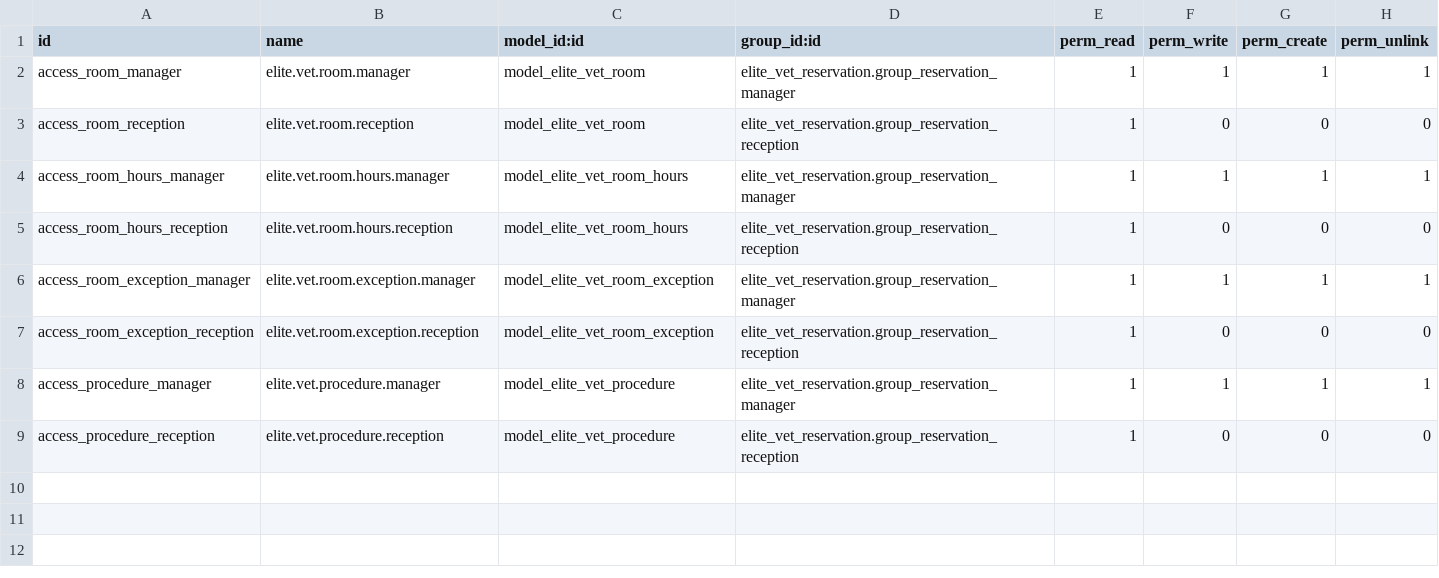
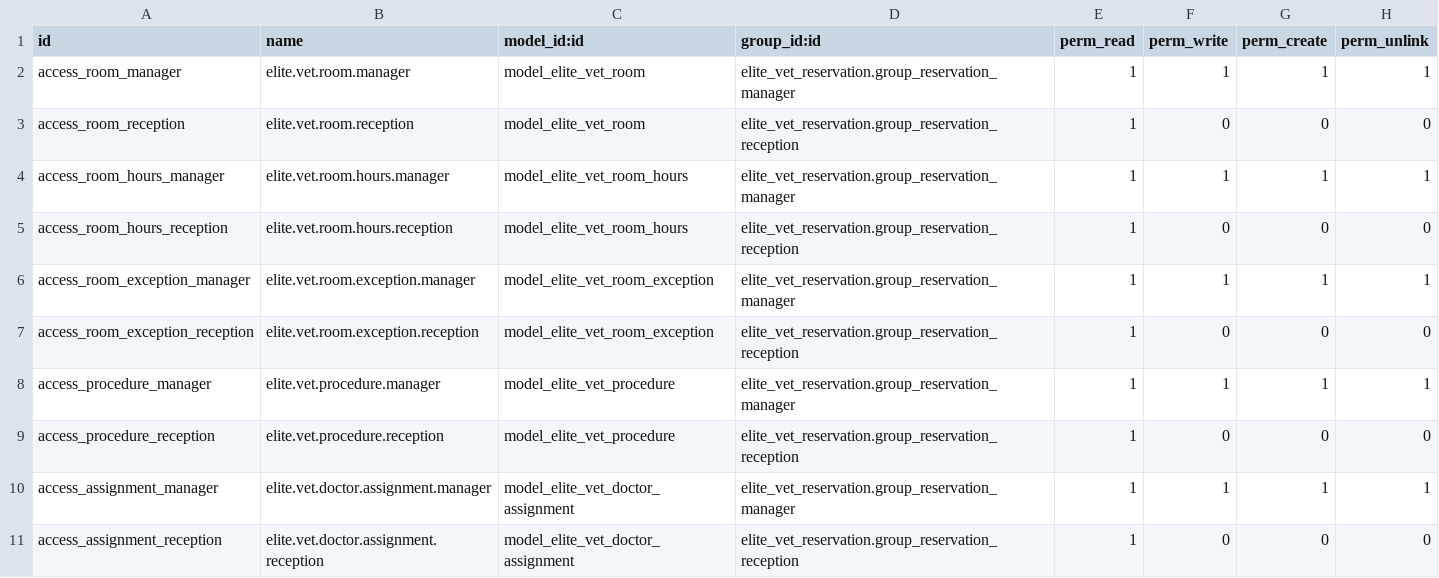
Before and after one commit to michalvarys/elite_modules, a CSV file: elite_vet/elite_vet_reservation/security/ir.model.access.csv, drawn as a sheet; the diff names each change by its address in the sheet, - before the commit and + after, or states it on an @@ line.

```diff
--- a/elite_vet/elite_vet_reservation/security/ir.model.access.csv
+++ b/elite_vet/elite_vet_reservation/security/ir.model.access.csv
+row 10: access_assignment_manager | elite.vet.doctor.assignment.manager | model_elite_vet_doctor_assignment | elite_vet_reservation.group_reservation_manager | 1 | 1 | 1 | 1
+row 11: access_assignment_reception | elite.vet.doctor.assignment.reception | model_elite_vet_doctor_assignment | elite_vet_reservation.group_reservation_reception | 1 | 0 | 0 | 0
```
Also changed, not shown: 8 other files.
